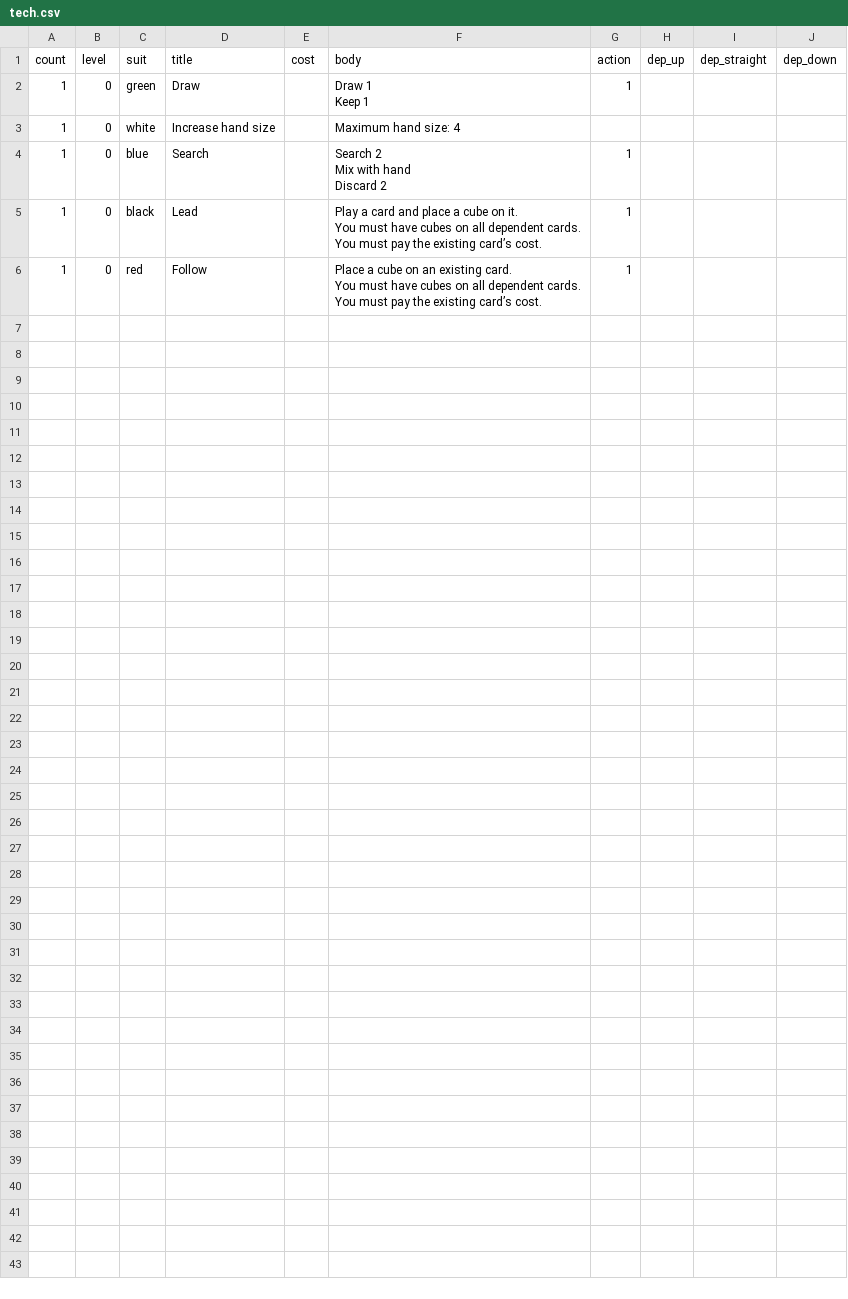
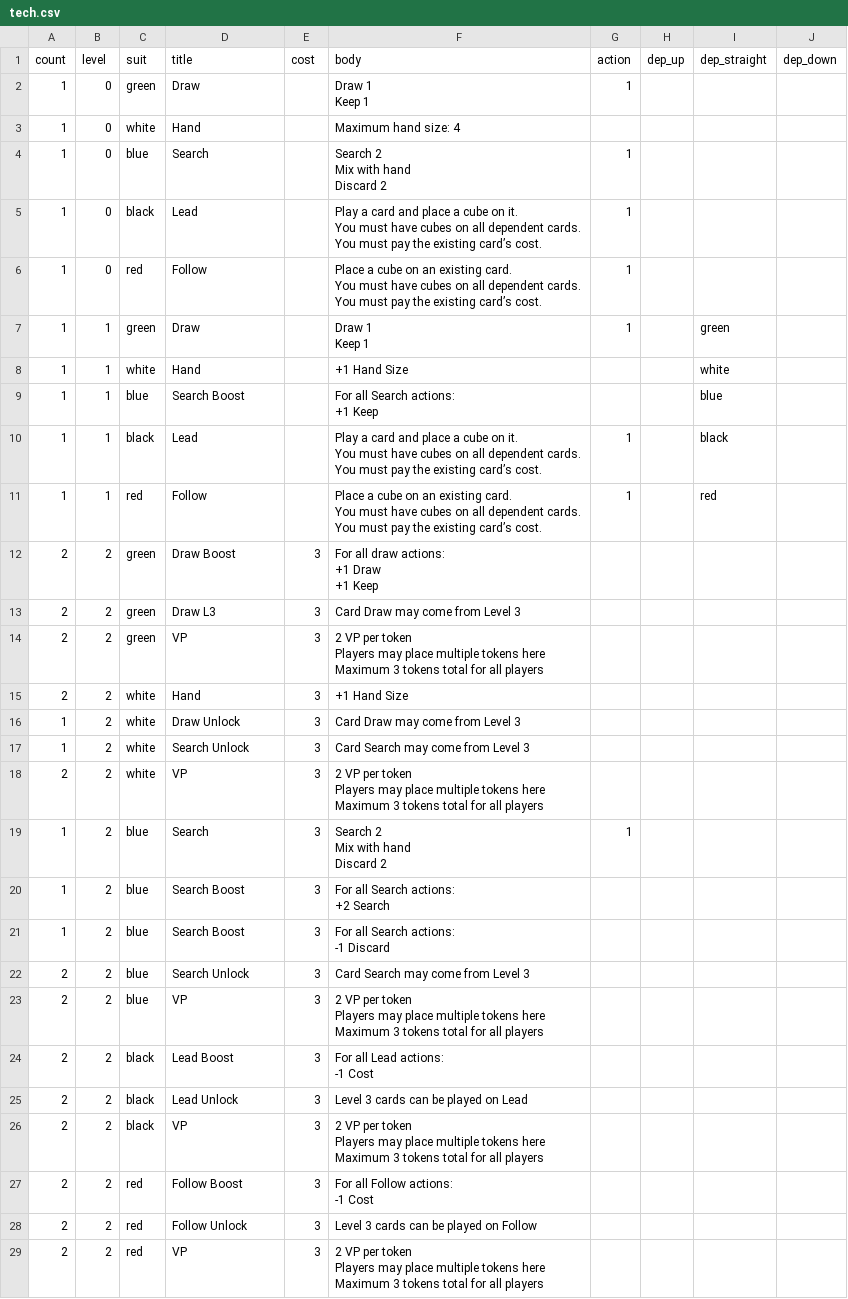
Before and after one commit to sizezero/requiem-glide, a CSV file: tech.csv, drawn as a sheet.

Commit message:
cards up to level 3

```diff
--- a/tech.csv
+++ b/tech.csv
@@ -3,3 +3,3 @@ count,level,suit,title,cost,body,action,dep_up,dep_straight,dep_down
 Keep 1",1,,,
-1,0,white,Increase hand size,,Maximum hand size: 4,,,,
+1,0,white,Hand,,Maximum hand size: 4,,,,
 1,0,blue,Search,,"Search 2
@@ -13 +13,48 @@ You must have cubes on all dependent cards.
 You must pay the existing card’s cost.",1,,,
+1,1,green,Draw,,"Draw 1
+Keep 1",1,,green,
+1,1,white,Hand,,+1 Hand Size,,,white,
+1,1,blue,Search Boost,,"For all Search actions:
++1 Keep",,,blue,
+1,1,black,Lead,,"Play a card and place a cube on it.
+You must have cubes on all dependent cards.
+You must pay the existing card’s cost.",1,,black,
+1,1,red,Follow,,"Place a cube on an existing card.
+You must have cubes on all dependent cards.
+You must pay the existing card’s cost.",1,,red,
+2,2,green,Draw Boost,3,"For all draw actions:
++1 Draw
++1 Keep",,,,
+2,2,green,Draw L3,3,Card Draw may come from Level 3,,,,
+2,2,green,VP,3,"2 VP per token
+Players may place multiple tokens here
+Maximum 3 tokens total for all players",,,,
+2,2,white,Hand,3,+1 Hand Size,,,,
+1,2,white,Draw Unlock,3,Card Draw may come from Level 3,,,,
+1,2,white,Search Unlock,3,Card Search may come from Level 3,,,,
+2,2,white,VP,3,"2 VP per token
+Players may place multiple tokens here
+Maximum 3 tokens total for all players",,,,
+1,2,blue,Search,3,"Search 2
+Mix with hand
+Discard 2",1,,,
+1,2,blue,Search Boost,3,"For all Search actions:
++2 Search",,,,
+1,2,blue,Search Boost,3,"For all Search actions:
+-1 Discard",,,,
+2,2,blue,Search Unlock,3,Card Search may come from Level 3,,,,
+2,2,blue,VP,3,"2 VP per token
+Players may place multiple tokens here
+Maximum 3 tokens total for all players",,,,
+2,2,black,Lead Boost,3,"For all Lead actions:
+-1 Cost",,,,
+2,2,black,Lead Unlock,3,Level 3 cards can be played on Lead,,,,
+2,2,black,VP,3,"2 VP per token
+Players may place multiple tokens here
+Maximum 3 tokens total for all players",,,,
+2,2,red,Follow Boost,3,"For all Follow actions:
+-1 Cost",,,,
+2,2,red,Follow Unlock,3,Level 3 cards can be played on Follow,,,,
+2,2,red,VP,3,"2 VP per token
+Players may place multiple tokens here
+Maximum 3 tokens total for all players",,,,
```
